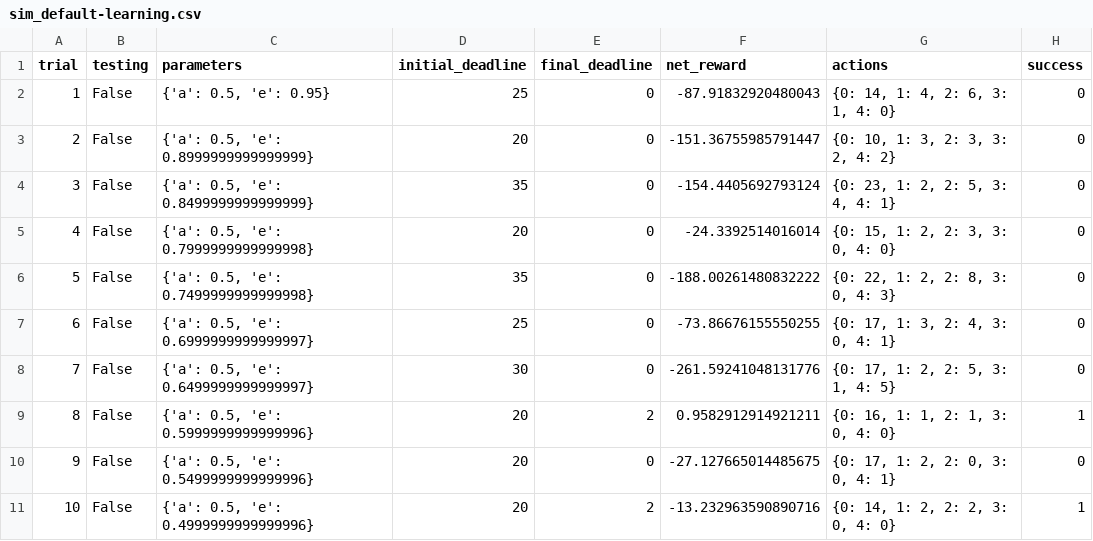
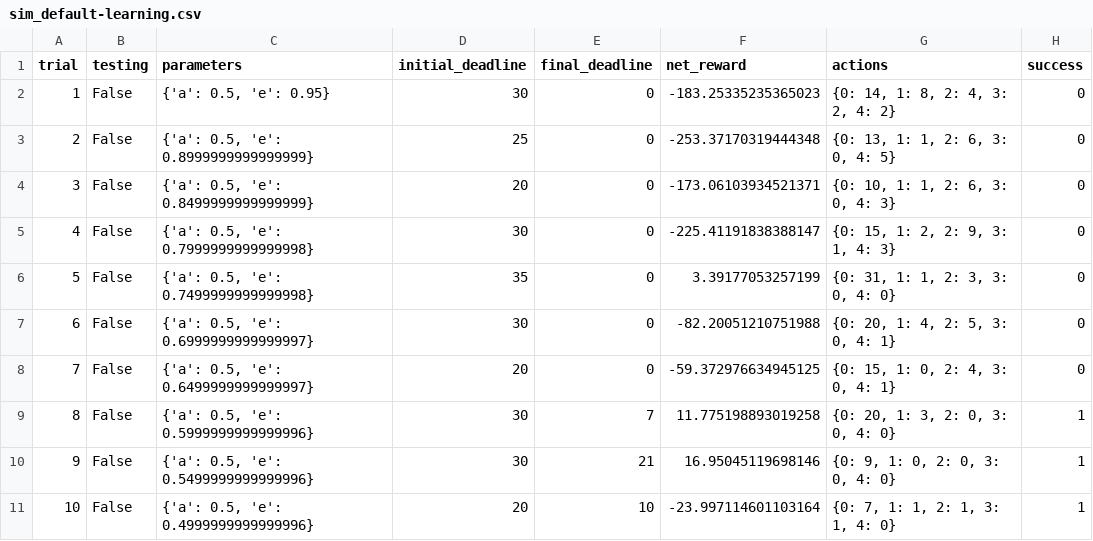
Before and after one commit to nitte93/Smart-cab, a CSV file: projects/smartcab/logs/sim_default-learning.csv, drawn as a sheet; only a part is shown; the diff covers the shown part only.

```diff
--- a/projects/smartcab/logs/sim_default-learning.csv
+++ b/projects/smartcab/logs/sim_default-learning.csv
@@ -1,11 +1,11 @@
 trial,testing,parameters,initial_deadline,final_deadline,net_reward,actions,success
-1,False,"{'a': 0.5, 'e': 0.95}",25,0,-87.91832920480043,"{0: 14, 1: 4, 2: 6, 3: 1, 4: 0}",0
-2,False,"{'a': 0.5, 'e': 0.8999999999999999}",20,0,-151.36755985791447,"{0: 10, 1: 3, 2: 3, 3: 2, 4: 2}",0
-3,False,"{'a': 0.5, 'e': 0.8499999999999999}",35,0,-154.4405692793124,"{0: 23, 1: 2, 2: 5, 3: 4, 4: 1}",0
-4,False,"{'a': 0.5, 'e': 0.7999999999999998}",20,0,-24.3392514016014,"{0: 15, 1: 2, 2: 3, 3: 0, 4: 0}",0
-5,False,"{'a': 0.5, 'e': 0.7499999999999998}",35,0,-188.00261480832222,"{0: 22, 1: 2, 2: 8, 3: 0, 4: 3}",0
-6,False,"{'a': 0.5, 'e': 0.6999999999999997}",25,0,-73.86676155550255,"{0: 17, 1: 3, 2: 4, 3: 0, 4: 1}",0
-7,False,"{'a': 0.5, 'e': 0.6499999999999997}",30,0,-261.59241048131776,"{0: 17, 1: 2, 2: 5, 3: 1, 4: 5}",0
-8,False,"{'a': 0.5, 'e': 0.5999999999999996}",20,2,0.9582912914921211,"{0: 16, 1: 1, 2: 1, 3: 0, 4: 0}",1
-9,False,"{'a': 0.5, 'e': 0.5499999999999996}",20,0,-27.127665014485675,"{0: 17, 1: 2, 2: 0, 3: 0, 4: 1}",0
-10,False,"{'a': 0.5, 'e': 0.4999999999999996}",20,2,-13.232963590890716,"{0: 14, 1: 2, 2: 2, 3: 0, 4: 0}",1
+1,False,"{'a': 0.5, 'e': 0.95}",30,0,-183.25335235365023,"{0: 14, 1: 8, 2: 4, 3: 2, 4: 2}",0
+2,False,"{'a': 0.5, 'e': 0.8999999999999999}",25,0,-253.37170319444348,"{0: 13, 1: 1, 2: 6, 3: 0, 4: 5}",0
+3,False,"{'a': 0.5, 'e': 0.8499999999999999}",20,0,-173.06103934521371,"{0: 10, 1: 1, 2: 6, 3: 0, 4: 3}",0
+4,False,"{'a': 0.5, 'e': 0.7999999999999998}",30,0,-225.41191838388147,"{0: 15, 1: 2, 2: 9, 3: 1, 4: 3}",0
+5,False,"{'a': 0.5, 'e': 0.7499999999999998}",35,0,3.39177053257199,"{0: 31, 1: 1, 2: 3, 3: 0, 4: 0}",0
+6,False,"{'a': 0.5, 'e': 0.6999999999999997}",30,0,-82.20051210751988,"{0: 20, 1: 4, 2: 5, 3: 0, 4: 1}",0
+7,False,"{'a': 0.5, 'e': 0.6499999999999997}",20,0,-59.372976634945125,"{0: 15, 1: 0, 2: 4, 3: 0, 4: 1}",0
+8,False,"{'a': 0.5, 'e': 0.5999999999999996}",30,7,11.775198893019258,"{0: 20, 1: 3, 2: 0, 3: 0, 4: 0}",1
+9,False,"{'a': 0.5, 'e': 0.5499999999999996}",30,21,16.95045119698146,"{0: 9, 1: 0, 2: 0, 3: 0, 4: 0}",1
+10,False,"{'a': 0.5, 'e': 0.4999999999999996}",20,10,-23.997114601103164,"{0: 7, 1: 1, 2: 1, 3: 1, 4: 0}",1
```
Also changed, not shown: 73 edited cells elsewhere in this file, 3 other files.
